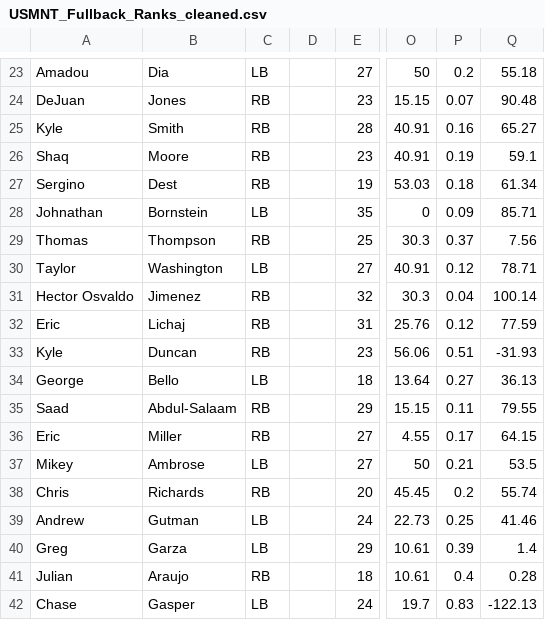
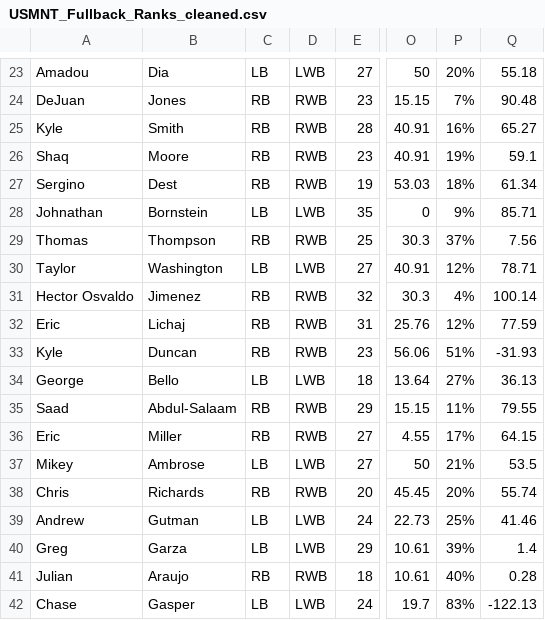
Before and after one commit to PatrickCHennessey/Excel, a CSV file: Wheeler_USMNT_2019-2020/USMNT_Fullback_Ranks_cleaned.csv, drawn as a sheet; only a part is shown, gaps mark what is left out; the diff covers the shown part only; the diff names each change by its address in the sheet, - before the commit and + after, or states it on an @@ line.

```diff
--- a/Wheeler_USMNT_2019-2020/USMNT_Fullback_Ranks_cleaned.csv
+++ b/Wheeler_USMNT_2019-2020/USMNT_Fullback_Ranks_cleaned.csv
-D23: (empty)
+D23: LWB
-P23: 0.2
+P23: 20%
-D24:D27: (empty)
+D24:D27: RWB
-P24: 0.07
+P24: 7%
-P25: 0.16
+P25: 16%
-P26: 0.19
+P26: 19%
-P27: 0.18
+P27: 18%
-D28: (empty)
+D28: LWB
-P28: 0.09
+P28: 9%
-D29: (empty)
+D29: RWB
-P29: 0.37
+P29: 37%
-D30: (empty)
+D30: LWB
-P30: 0.12
+P30: 12%
-D31:D33: (empty)
+D31:D33: RWB
-P31: 0.04
+P31: 4%
-P32: 0.12
+P32: 12%
-P33: 0.51
+P33: 51%
-D34: (empty)
+D34: LWB
-P34: 0.27
+P34: 27%
-D35:D36: (empty)
+D35:D36: RWB
-P35: 0.11
+P35: 11%
-P36: 0.17
+P36: 17%
-D37: (empty)
+D37: LWB
-P37: 0.21
+P37: 21%
-D38: (empty)
+D38: RWB
-P38: 0.2
+P38: 20%
-D39:D40: (empty)
+D39:D40: LWB
-P39: 0.25
+P39: 25%
-P40: 0.39
+P40: 39%
-D41: (empty)
+D41: RWB
-P41: 0.4
+P41: 40%
-D42: (empty)
+D42: LWB
-P42: 0.83
+P42: 83%
```
Also changed, not shown: 85 edited cells elsewhere in this file.
